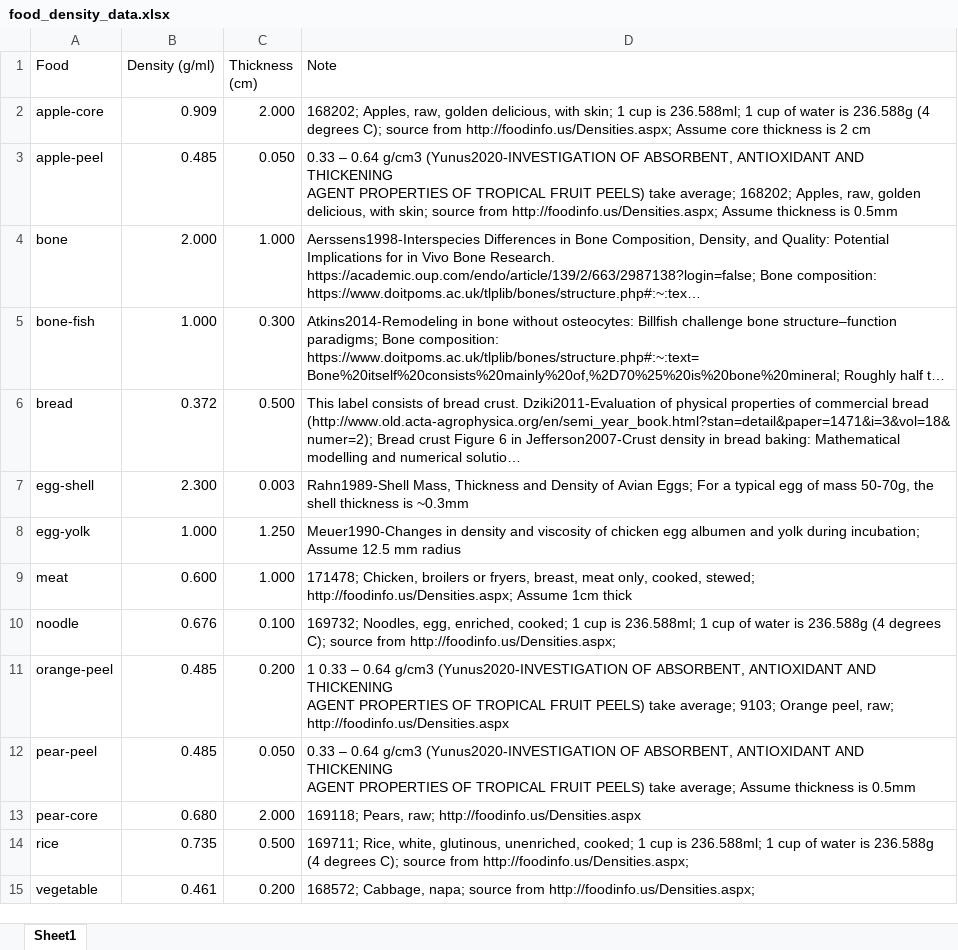
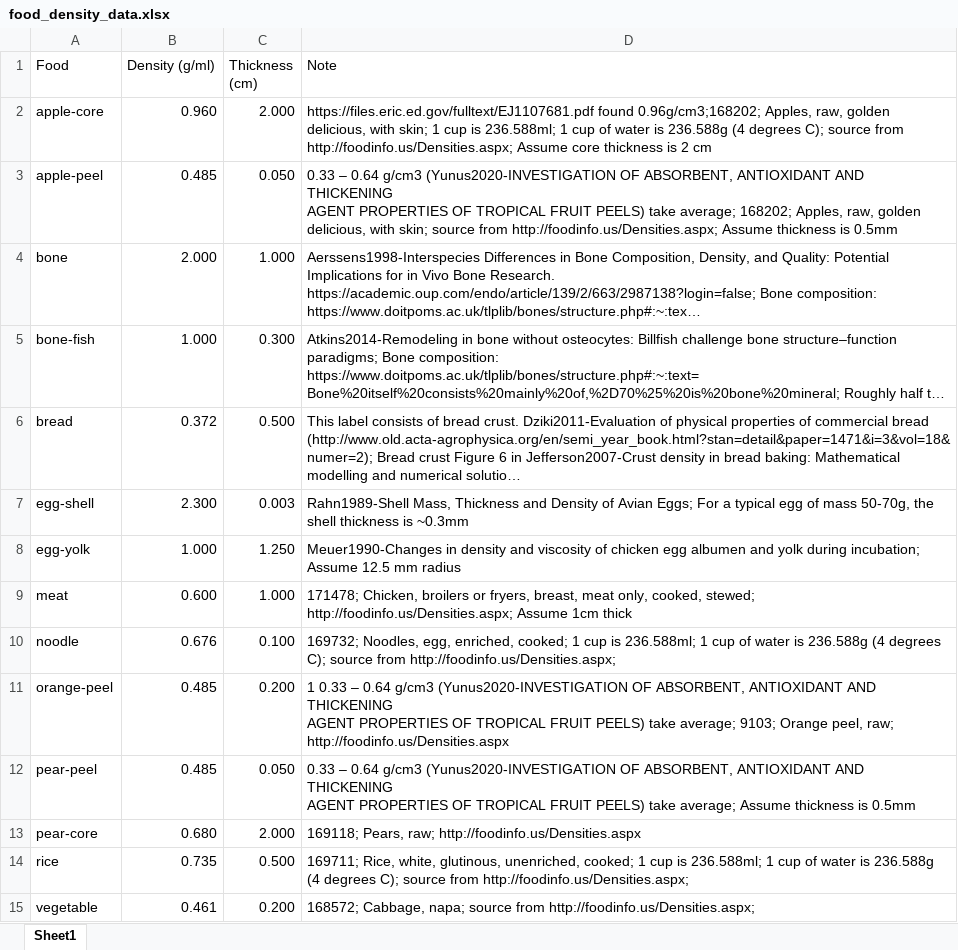
Before and after one commit to ikitcheng/yolov5-fastapi-demo, an Excel workbook: data/food_density_data.xlsx, sheet Sheet1, drawn as a sheet; long unchanged cells end in …; values as stored, in another font and other column widths than the file's, no borders; table styles not drawn; the diff names each change by its address in the sheet, - before the commit and + after, or states it on an @@ line.

```diff
--- a/data/food_density_data.xlsx (sheet Sheet1)
+++ b/data/food_density_data.xlsx (sheet Sheet1)
-B2 (Density (g/ml)): 0.909
+B2 (Density (g/ml)): 0.960
-D2 (Note): 168202; Apples, raw,…
+D2 (Note): https://files.eric.ed.gov/fulltext/EJ1107681.pdf found 0.96g/cm3;168202; Apples, raw,…
```
Also changed, not shown: 3 other files.
